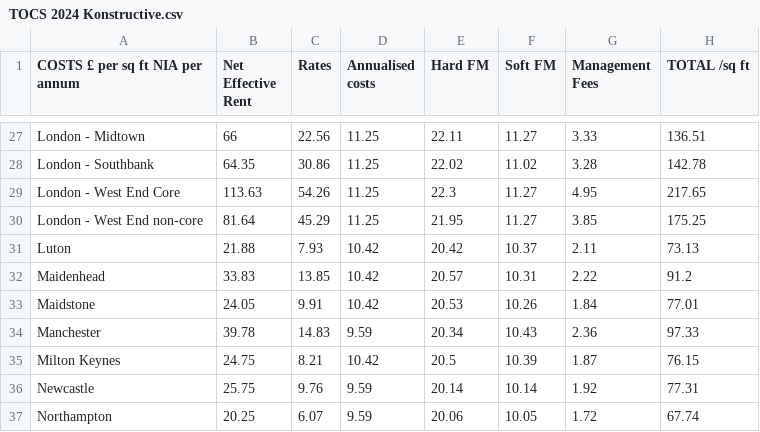
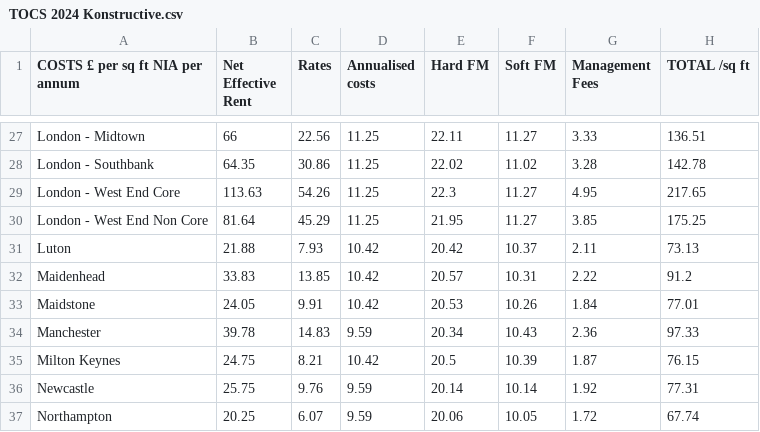
Before and after one commit to CharlieCoughlin1/TOCS, a CSV file: TOCS 2024 Konstructive.csv, drawn as a sheet; only a part is shown, gaps mark what is left out; the diff names each change by its address in the sheet, - before the commit and + after, or states it on an @@ line.

Commit message:
Update West End and Docklands info

```diff
--- a/TOCS 2024 Konstructive.csv
+++ b/TOCS 2024 Konstructive.csv
-A30 (COSTS £ per sq ft NIA per annum): London - West End non-core
+A30 (COSTS £ per sq ft NIA per annum): London - West End Non Core
```
Also changed, not shown: 2 other files.
